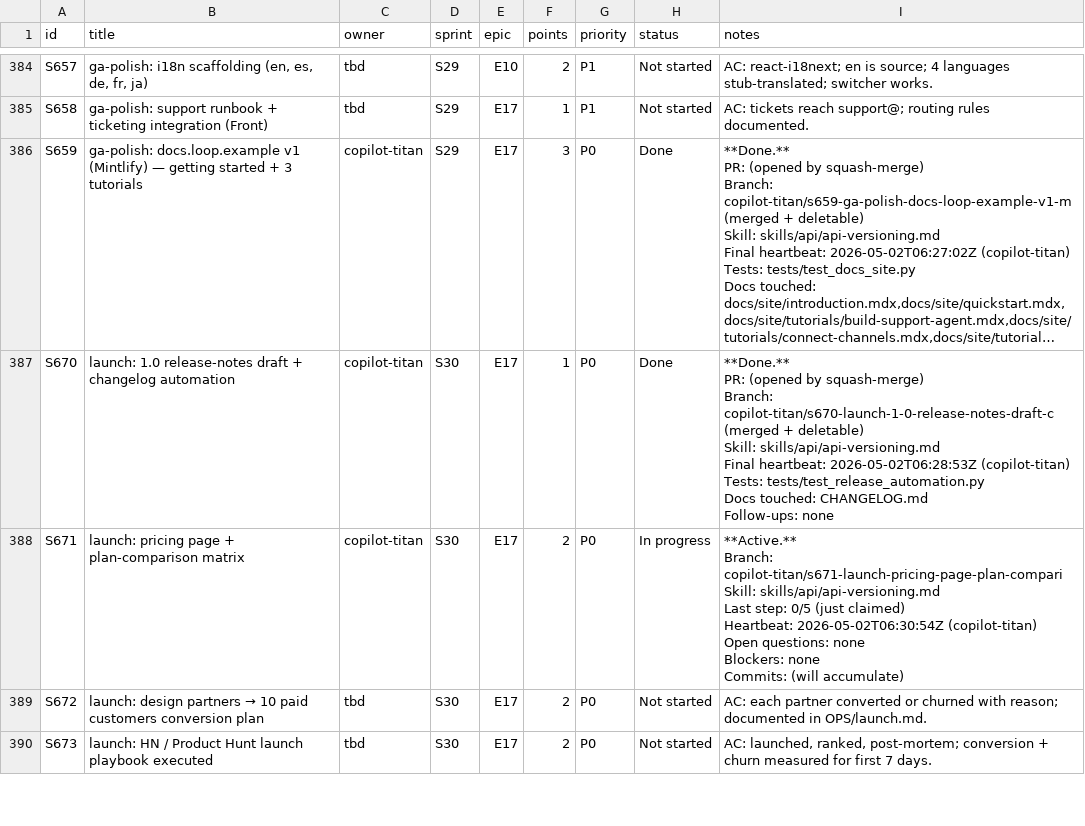
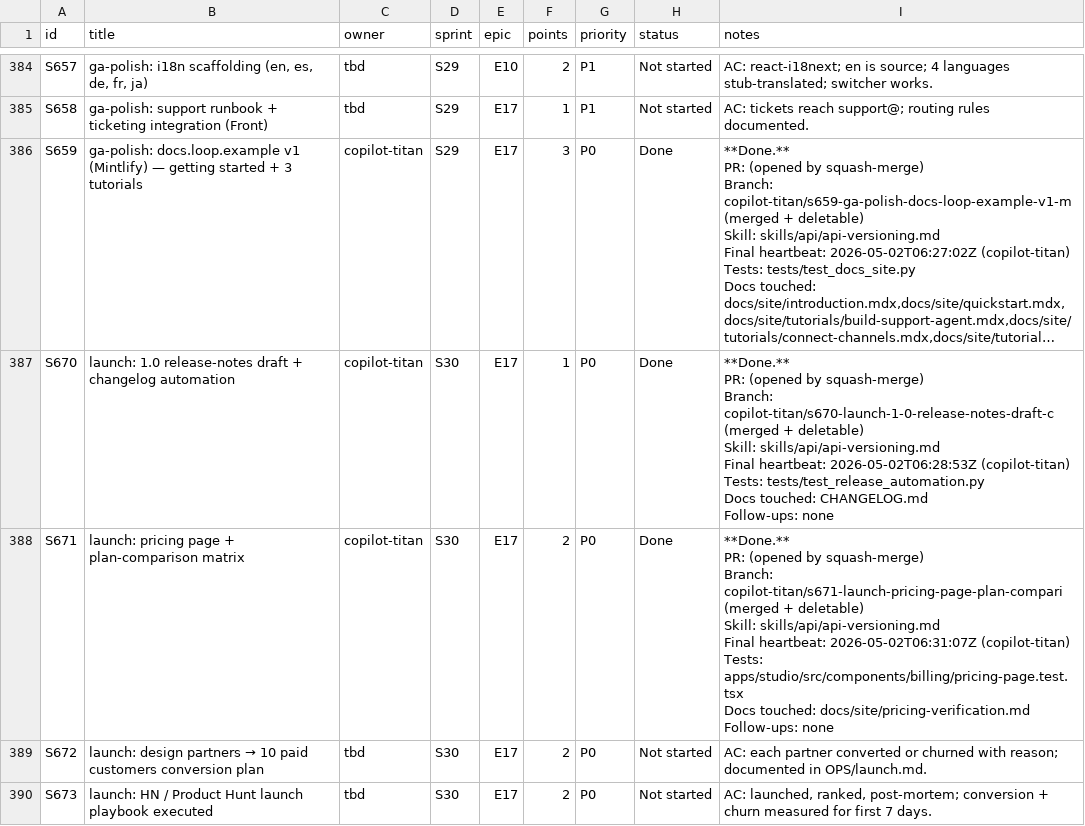
Before and after one commit to kwameasare/loop, a CSV file: loop_implementation/tracker/csv/stories.csv, drawn as a sheet; only a part is shown, gaps mark what is left out; long unchanged cells end in ….

```diff
--- a/loop_implementation/tracker/csv/stories.csv
+++ b/loop_implementation/tracker/csv/stories.csv
@@ -1178,10 +1178,10 @@ Docs touched: CHANGELOG.md
 Follow-ups: none"
-S671,launch: pricing page + plan-comparison matrix,copilot-titan,S30,E17,2,P0,In progress,"**Active.**
-Branch: copilot-titan/s671-launch-pricing-page-plan-compari
-Skill: skills/api/api-versioning.md
-Last step: 0/5 (just claimed)
-Heartbeat: 2026-05-02T06:30:54Z (copilot-titan)
-Open questions: none
-Blockers: none
-Commits: (will accumulate)"
+S671,launch: pricing page + plan-comparison matrix,copilot-titan,S30,E17,2,P0,Done,"**Done.**
+PR: (opened by squash-merge)
+Branch: copilot-titan/s671-launch-pricing-page-plan-compari (merged + deletable)
+Skill: skills/api/api-versioning.md
+Final heartbeat: 2026-05-02T06:31:07Z (copilot-titan)
+Tests: apps/studio/src/components/billing/pricing-page.test.tsx
+Docs touched: docs/site/pricing-verification.md
+Follow-ups: none"
 S672,launch: design partners → 10 paid customers conversion plan,tbd,S30,E17,2,P0,Not started,AC: each partner converted or churned with reason; documented in OPS/launch.md.
```
Also changed, not shown: loop_implementation/tracker/csv/overview.csv, 3 other files.
